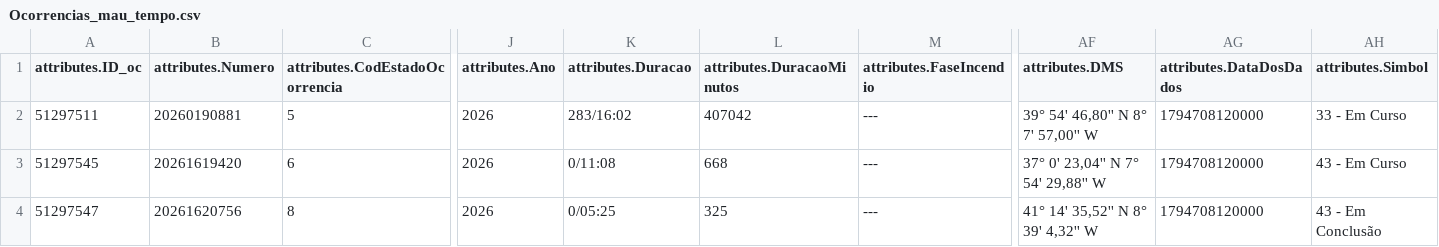
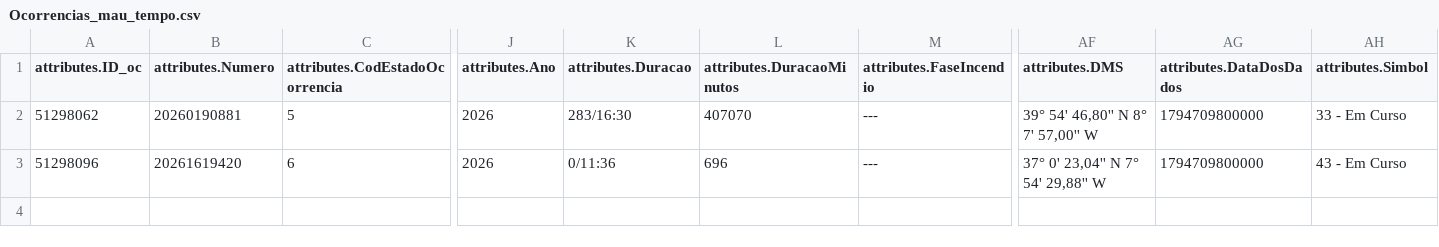
Before and after one commit to CatiaBarros/occurrence-data-collector, a CSV file: Ocorrencias_mau_tempo.csv, drawn as a sheet; only a part is shown, gaps mark what is left out; rows hold the shown columns only; the diff names each change by its address in the sheet, - before the commit and + after, or states it on an @@ line.

```diff
--- a/Ocorrencias_mau_tempo.csv
+++ b/Ocorrencias_mau_tempo.csv
-A2 (attributes.ID_oc): 51297511
+A2 (attributes.ID_oc): 51298062
-K2 (attributes.Duracao): 283/16:02
+K2 (attributes.Duracao): 283/16:30
-L2 (attributes.DuracaoMinutos): 407042
+L2 (attributes.DuracaoMinutos): 407070
-AG2:AG3 (attributes.DataDosDados): 1794708120000
+AG2:AG3 (attributes.DataDosDados): 1794709800000
-A3 (attributes.ID_oc): 51297545
+A3 (attributes.ID_oc): 51298096
-K3 (attributes.Duracao): 0/11:08
+K3 (attributes.Duracao): 0/11:36
-L3 (attributes.DuracaoMinutos): 668
+L3 (attributes.DuracaoMinutos): 696
-row 4: 51297547 | 20261620756 | 8 | 2026 | 0/05:25 | 325 | --- | 41° 14' 35,52'' N 8° 39' 4,32'' W | 1794708120000 | 43 - Em Conclusão
```
Also changed, not shown: dados_prociv_expanded.csv, 1 other file.
